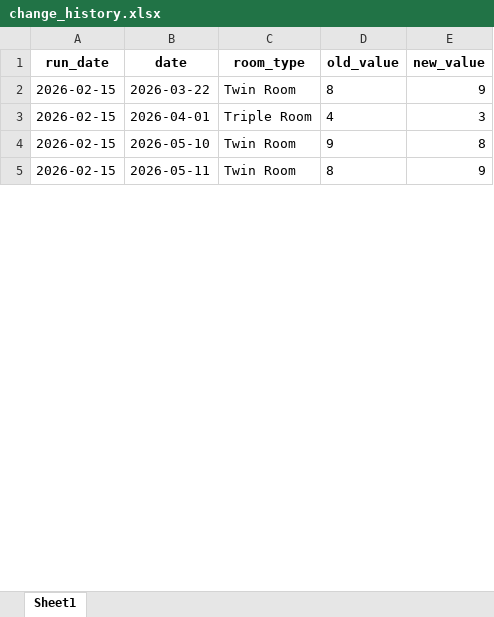
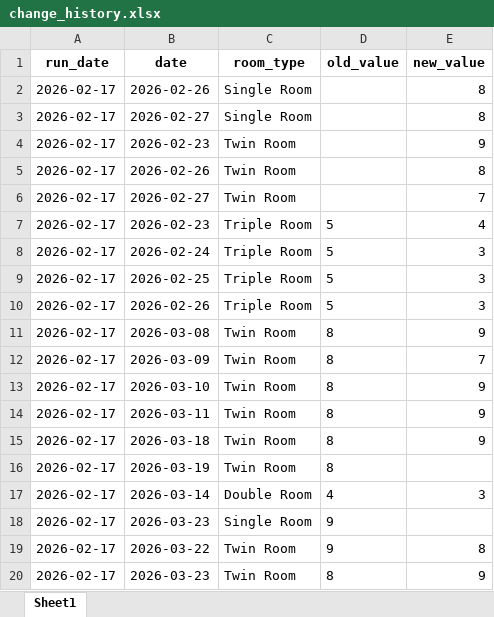
Before and after one commit to PARKSANGFEEL/hotel-cms-control, an Excel workbook: change_history.xlsx, sheet Sheet1, drawn as a sheet; only a part is shown; values as stored, in another font and other column widths than the file's, no borders; addresses are those after the commit; the diff covers the shown part only; the diff names each change by its address in the sheet, - before the commit and + after, or states it on an @@ line.

Commit message:
Excel 파일 업데이트 (2026-02-18 가격 입력 이력)

```diff
--- a/change_history.xlsx (sheet Sheet1)
+++ b/change_history.xlsx (sheet Sheet1)
+row 2: 2026-02-17 | 2026-02-26 | Single Room |  | 8
+row 3: 2026-02-17 | 2026-02-27 | Single Room |  | 8
+row 4: 2026-02-17 | 2026-02-23 | Twin Room |  | 9
+row 5: 2026-02-17 | 2026-02-26 | Twin Room |  | 8
+row 6: 2026-02-17 | 2026-02-27 | Twin Room |  | 7
+row 7: 2026-02-17 | 2026-02-23 | Triple Room | 5 | 4
+row 8: 2026-02-17 | 2026-02-24 | Triple Room | 5 | 3
+row 9: 2026-02-17 | 2026-02-25 | Triple Room | 5 | 3
+row 10: 2026-02-17 | 2026-02-26 | Triple Room | 5 | 3
-A11 (run_date): 2026-02-15
+A11 (run_date): 2026-02-17
-B11 (date): 2026-03-22
+B11 (date): 2026-03-08
+row 12: 2026-02-17 | 2026-03-09 | Twin Room | 8 | 7
+row 13: 2026-02-17 | 2026-03-10 | Twin Room | 8 | 9
+row 14: 2026-02-17 | 2026-03-11 | Twin Room | 8 | 9
+row 15: 2026-02-17 | 2026-03-18 | Twin Room | 8 | 9
+row 16: 2026-02-17 | 2026-03-19 | Twin Room | 8
-A17 (run_date): 2026-02-15
+A17 (run_date): 2026-02-17
-B17 (date): 2026-04-01
+B17 (date): 2026-03-14
-C17 (room_type): Triple Room
+C17 (room_type): Double Room
+row 18: 2026-02-17 | 2026-03-23 | Single Room | 9
-A19:A20 (run_date): 2026-02-15
+A19:A20 (run_date): 2026-02-17
-B19 (date): 2026-05-10
+B19 (date): 2026-03-22
-B20 (date): 2026-05-11
+B20 (date): 2026-03-23
```
Also changed, not shown: 30 added rows and 14 edited cells elsewhere in this sheet, 기준가격.xlsx, 1 other file.
